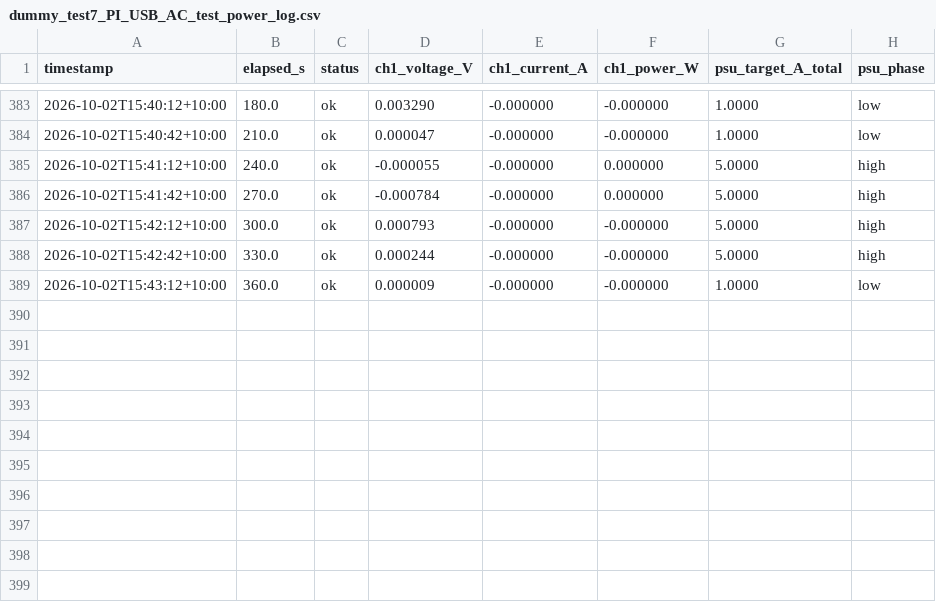
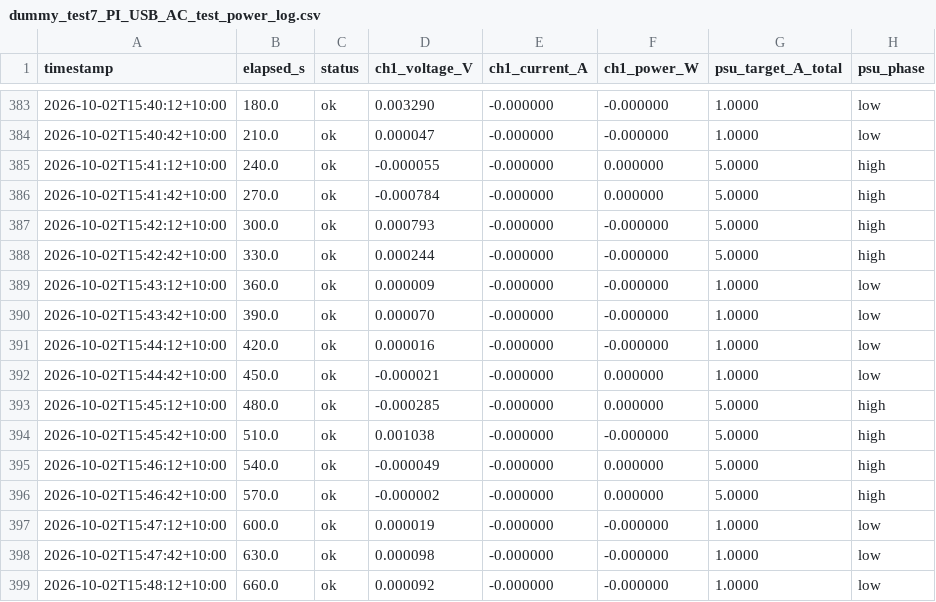
Before and after one commit to thommofrench/EGH490DataCapN11051205, a CSV file: dummy_test7_PI_USB_AC_test_power_log.csv, drawn as a sheet; only a part is shown, gaps mark what is left out; the diff names each change by its address in the sheet, - before the commit and + after, or states it on an @@ line.

Commit message:
data update 2026-10-02T15:48:21

```diff
--- a/dummy_test7_PI_USB_AC_test_power_log.csv
+++ b/dummy_test7_PI_USB_AC_test_power_log.csv
+row 390: 2026-10-02T15:43:42+10:00 | 390.0 | ok | 0.000070 | -0.000000 | -0.000000 | 1.0000 | low
+row 391: 2026-10-02T15:44:12+10:00 | 420.0 | ok | 0.000016 | -0.000000 | -0.000000 | 1.0000 | low
+row 392: 2026-10-02T15:44:42+10:00 | 450.0 | ok | -0.000021 | -0.000000 | 0.000000 | 1.0000 | low
+row 393: 2026-10-02T15:45:12+10:00 | 480.0 | ok | -0.000285 | -0.000000 | 0.000000 | 5.0000 | high
+row 394: 2026-10-02T15:45:42+10:00 | 510.0 | ok | 0.001038 | -0.000000 | -0.000000 | 5.0000 | high
+row 395: 2026-10-02T15:46:12+10:00 | 540.0 | ok | -0.000049 | -0.000000 | 0.000000 | 5.0000 | high
+row 396: 2026-10-02T15:46:42+10:00 | 570.0 | ok | -0.000002 | -0.000000 | 0.000000 | 5.0000 | high
+row 397: 2026-10-02T15:47:12+10:00 | 600.0 | ok | 0.000019 | -0.000000 | -0.000000 | 1.0000 | low
+row 398: 2026-10-02T15:47:42+10:00 | 630.0 | ok | 0.000098 | -0.000000 | -0.000000 | 1.0000 | low
+row 399: 2026-10-02T15:48:12+10:00 | 660.0 | ok | 0.000092 | -0.000000 | -0.000000 | 1.0000 | low
```
